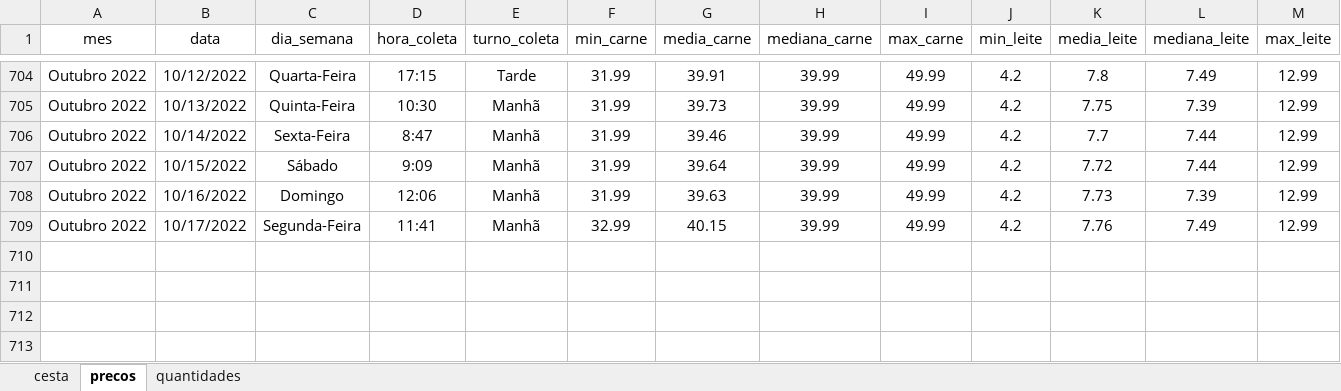
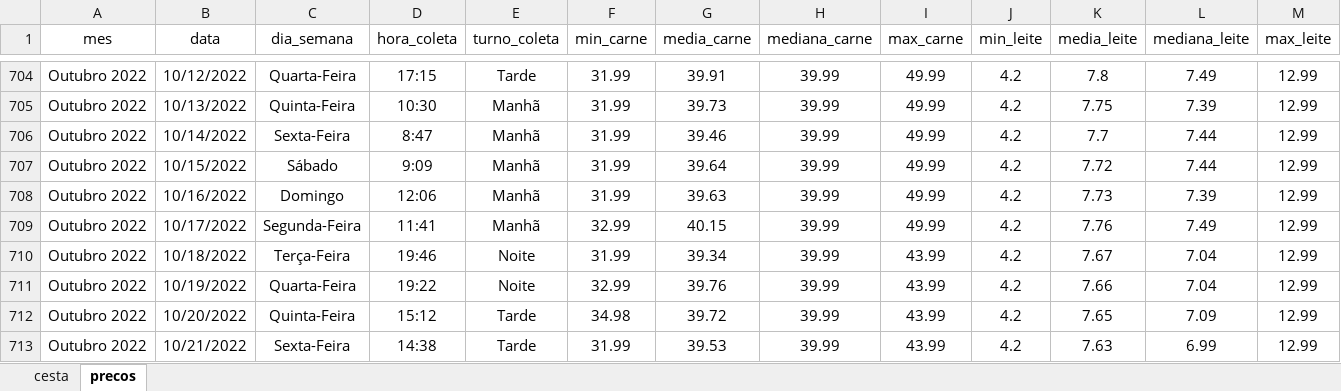
Before and after one commit to joaosilvafelix19/visualizacao_cesta, an Excel workbook: arquivos/aplicativo/dados/dados_jp.xlsx, sheet precos, drawn as a sheet; only a part is shown, gaps mark what is left out; values as stored, in another font and other column widths than the file's, no borders; rows hold the shown columns only; the diff names each change by its address in the sheet, - before the commit and + after, or states it on an @@ line.

```diff
--- a/arquivos/aplicativo/dados/dados_jp.xlsx (sheet precos)
+++ b/arquivos/aplicativo/dados/dados_jp.xlsx (sheet precos)
-sheet tab: quantidades
+row 710: Outubro 2022 | 10/18/2022 | Terça-Feira | 19:46 | Noite | 31.99 | 39.34 | 39.99 | 43.99 | 4.2 | 7.67 | 7.04 | 12.99
+row 711: Outubro 2022 | 10/19/2022 | Quarta-Feira | 19:22 | Noite | 32.99 | 39.76 | 39.99 | 43.99 | 4.2 | 7.66 | 7.04 | 12.99
+row 712: Outubro 2022 | 10/20/2022 | Quinta-Feira | 15:12 | Tarde | 34.98 | 39.72 | 39.99 | 43.99 | 4.2 | 7.65 | 7.09 | 12.99
+row 713: Outubro 2022 | 10/21/2022 | Sexta-Feira | 14:38 | Tarde | 31.99 | 39.53 | 39.99 | 43.99 | 4.2 | 7.63 | 6.99 | 12.99
```
Also changed, not shown: sheet cesta.
